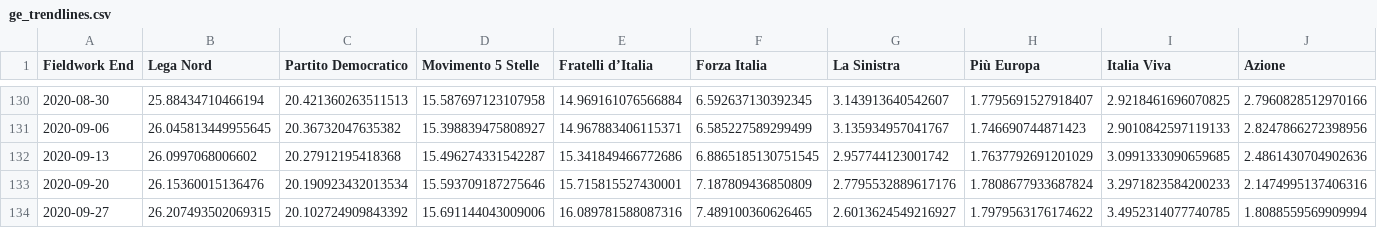
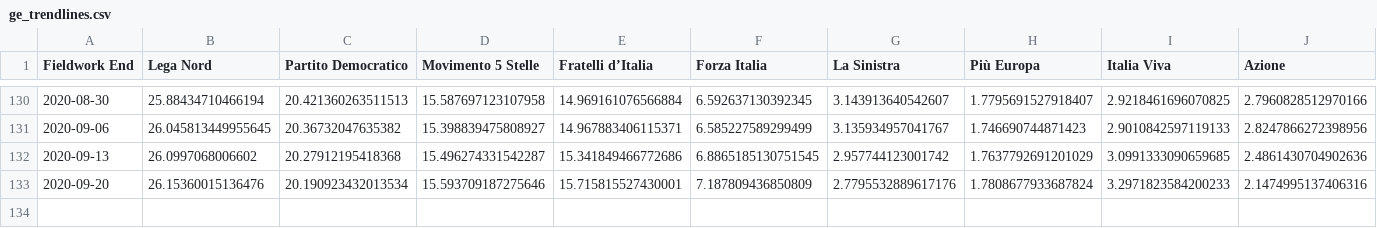
Before and after one commit to gdilella/gdilella.github.io, a CSV file: _data/ge_trendlines.csv, drawn as a sheet; only a part is shown, gaps mark what is left out; rows hold the shown columns only; the diff names each change by its address in the sheet, - before the commit and + after, or states it on an @@ line.

Commit message:
trendline

```diff
--- a/_data/ge_trendlines.csv
+++ b/_data/ge_trendlines.csv
-row 134: 2020-09-27 | 26.207493502069315 | 20.102724909843392 | 15.691144043009006 | 16.089781588087316 | 7.489100360626465 | 2.6013624549216927 | 1.7979563176174622 | 3.4952314077740785 | 1.8088559569909994
```
